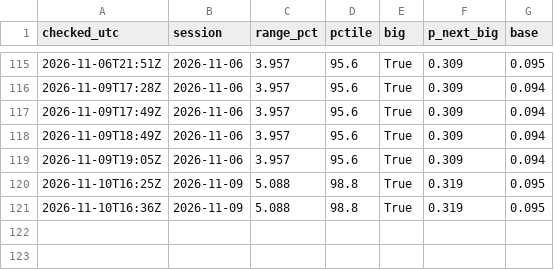
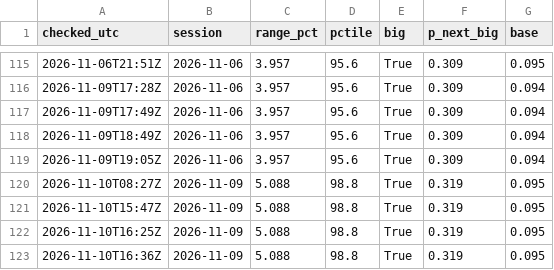
Before and after one commit to astonmonnach/signal-research, a CSV file: data/nq_regime_log.csv, drawn as a sheet; only a part is shown, gaps mark what is left out; the diff names each change by its address in the sheet, - before the commit and + after, or states it on an @@ line.

```diff
--- a/data/nq_regime_log.csv
+++ b/data/nq_regime_log.csv
+row 120: 2026-11-10T08:27Z | 2026-11-09 | 5.088 | 98.8 | True | 0.319 | 0.095
+row 121: 2026-11-10T15:47Z | 2026-11-09 | 5.088 | 98.8 | True | 0.319 | 0.095
```
